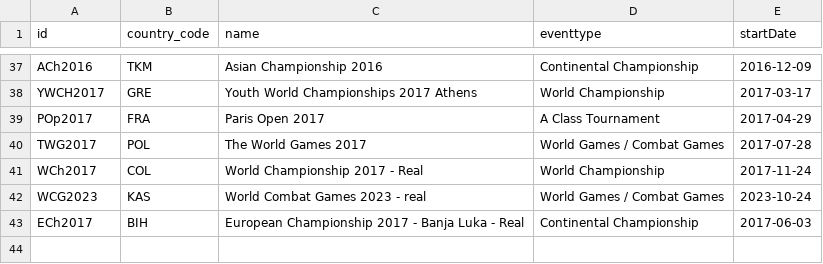
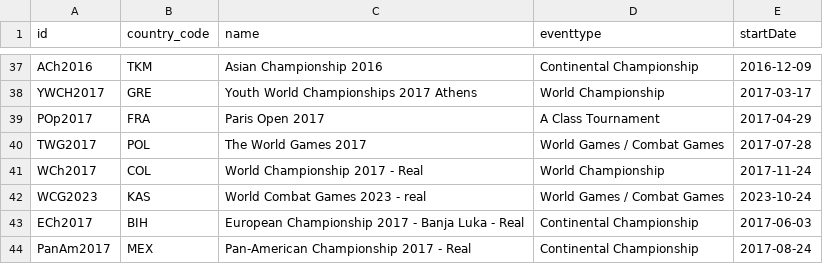
Before and after one commit to ClaudiaBehnke86/JJIFstatistics, a CSV file: Events.csv, drawn as a sheet; only a part is shown, gaps mark what is left out.

Commit message:
PanAm2017 added

```diff
--- a/Events.csv
+++ b/Events.csv
@@ -43 +43,2 @@ WCG2023;KAS;World Combat Games 2023 - real;World Games / Combat Games;2023-10-24
 ECh2017;BIH;European Championship 2017 - Banja Luka - Real;Continental Championship;2017-06-03
+PanAm2017;MEX;Pan-American Championship 2017 - Real;Continental Championship;2017-08-24
```
